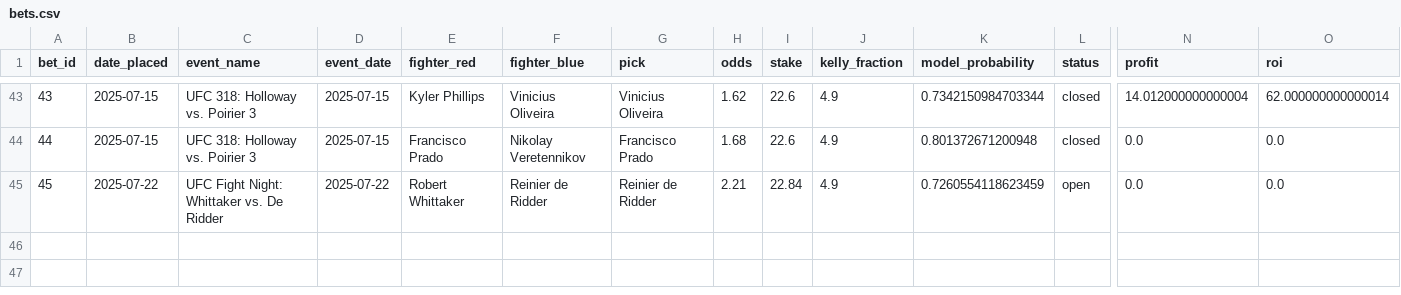
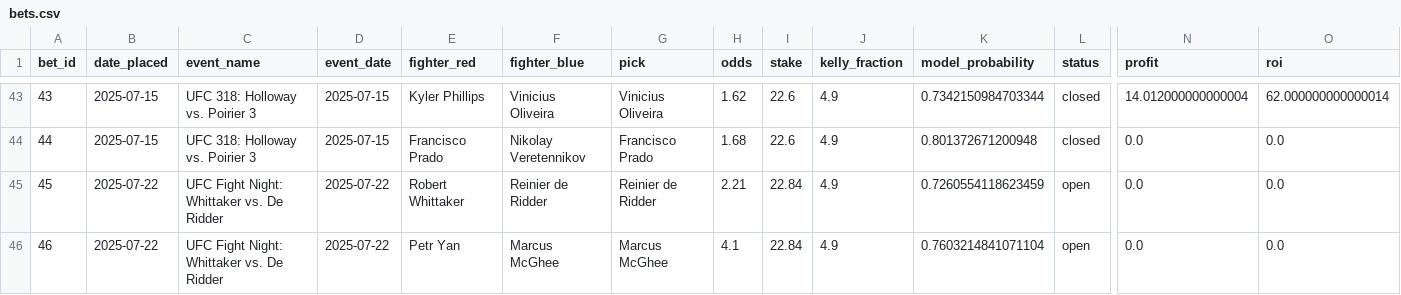
Before and after one commit to narvall018/ufc_predictor, a CSV file: bets/bets.csv, drawn as a sheet; only a part is shown, gaps mark what is left out; rows hold the shown columns only; the diff names each change by its address in the sheet, - before the commit and + after, or states it on an @@ line.

Commit message:
Add new bet #46: Marcus McGhee @ 4.1

```diff
--- a/bets/bets.csv
+++ b/bets/bets.csv
+row 46: 46 | 2025-07-22 | UFC Fight Night: Whittaker vs. De Ridder | 2025-07-22 | Petr Yan | Marcus McGhee | Marcus McGhee | 4.1 | 22.84 | 4.9 | 0.7603214841071104 | open | 0.0 | 0.0
```
